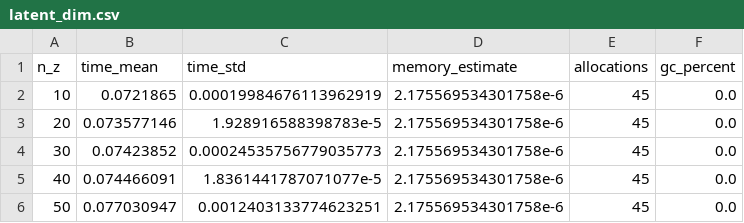
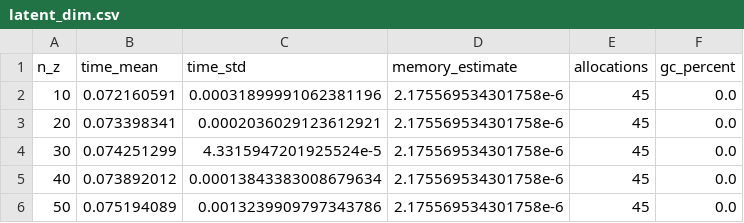
Before and after one commit to PritRaj1/KAEM-profile, a CSV file: benches/results/latent_dim.csv, drawn as a sheet.

Commit message:
benches

```diff
--- a/benches/results/latent_dim.csv
+++ b/benches/results/latent_dim.csv
@@ -1,6 +1,6 @@
 n_z,time_mean,time_std,memory_estimate,allocations,gc_percent
-10,0.0721865,0.00019984676113962919,2.175569534301758e-6,45,0.0
-20,0.073577146,1.928916588398783e-5,2.175569534301758e-6,45,0.0
-30,0.07423852,0.00024535756779035773,2.175569534301758e-6,45,0.0
-40,0.074466091,1.8361441787071077e-5,2.175569534301758e-6,45,0.0
-50,0.077030947,0.0012403133774623251,2.175569534301758e-6,45,0.0
+10,0.072160591,0.00031899991062381196,2.175569534301758e-6,45,0.0
+20,0.073398341,0.0002036029123612921,2.175569534301758e-6,45,0.0
+30,0.074251299,4.3315947201925524e-5,2.175569534301758e-6,45,0.0
+40,0.073892012,0.00013843383008679634,2.175569534301758e-6,45,0.0
+50,0.075194089,0.0013239909797343786,2.175569534301758e-6,45,0.0
```
Also changed, not shown: benches/results/ITS_generation.csv, benches/results/temperatures.csv, 12 other files.
